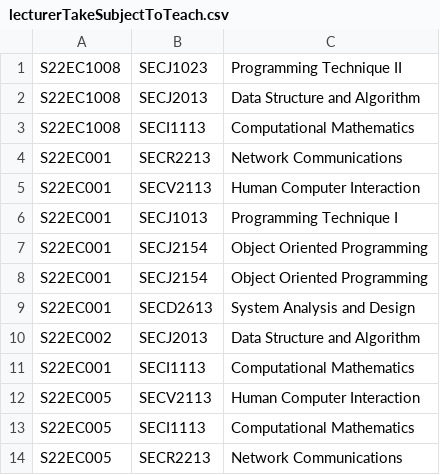
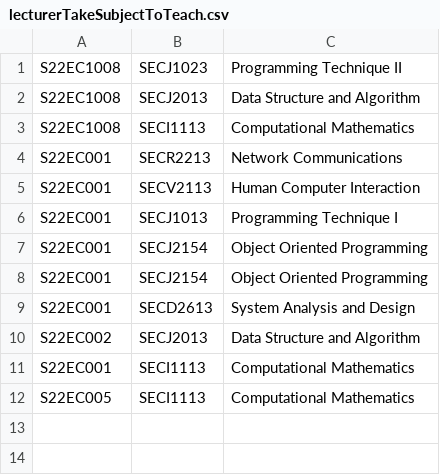
Before and after one commit to nenowoDev/OOPSem4GroupProject, a CSV file: src/lecturerTakeSubjectToTeach.csv, drawn as a sheet.

Commit message:
lecturer

```diff
--- a/src/lecturerTakeSubjectToTeach.csv
+++ b/src/lecturerTakeSubjectToTeach.csv
@@ -11,4 +11,2 @@ S22EC002,SECJ2013,Data Structure and Algorithm
 S22EC001,SECI1113,Computational Mathematics
-S22EC005,SECV2113,Human Computer Interaction
 S22EC005,SECI1113,Computational Mathematics
-S22EC005,SECR2213,Network Communications
```
Also changed, not shown: src/tempLecturerSubject.csv, 1 other file.
